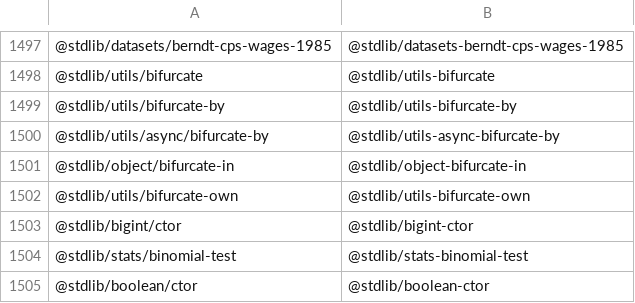
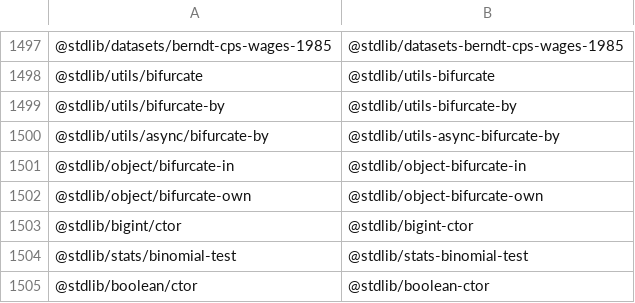
Before and after one commit to stdlib-js/namespace-pkg2standalone, a CSV file: data/data.csv, drawn as a sheet; only a part is shown, gaps mark what is left out; removed rows and columns are numbered as before the commit, all else as after; the diff names each change by its address in the sheet, - before the commit and + after, or states it on an @@ line.

```diff
--- a/data/data.csv
+++ b/data/data.csv
-row 1502: @stdlib/utils/bifurcate-own | @stdlib/utils-bifurcate-own
+row 1502: @stdlib/object/bifurcate-own | @stdlib/object-bifurcate-own
```
Also changed, not shown: 2 other files.
